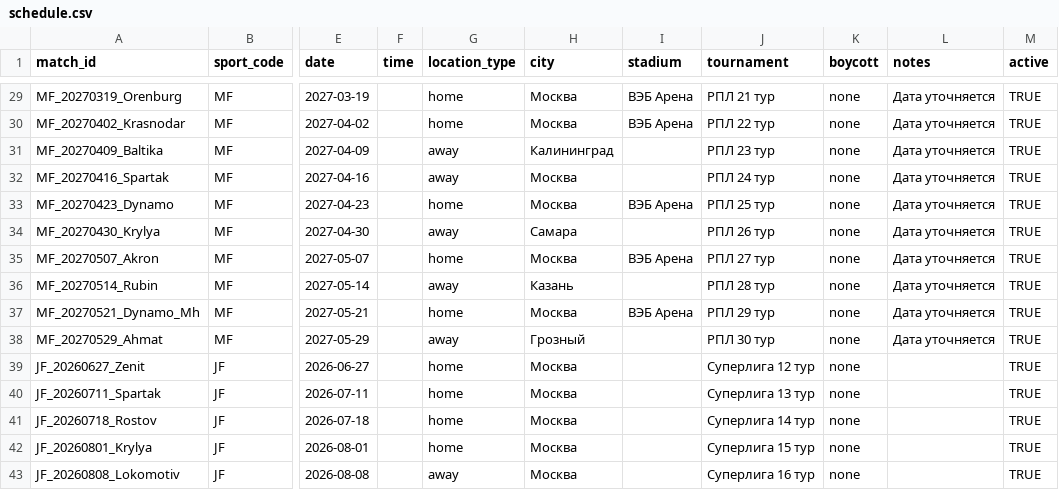
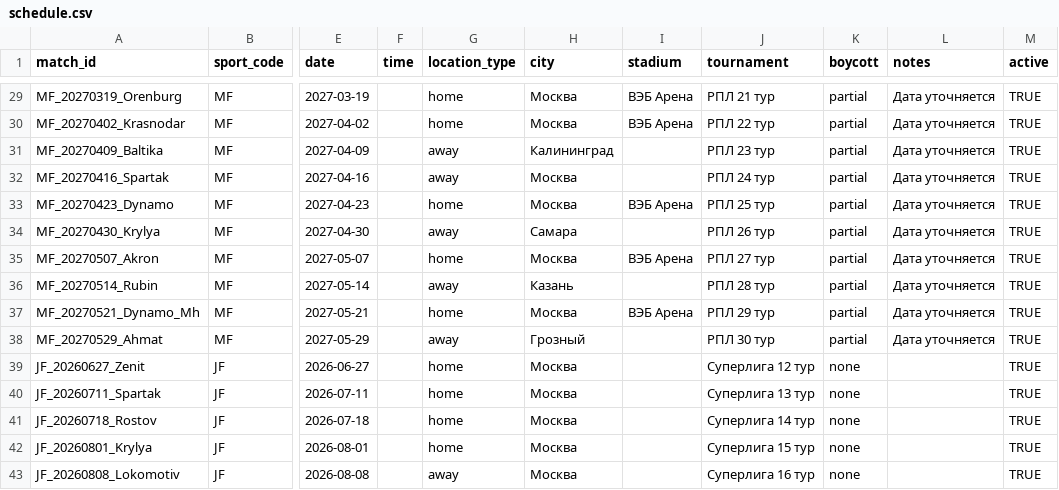
Before and after one commit to Constantine-msk/CalendCSKA_Bot, a CSV file: schedule.csv, drawn as a sheet; only a part is shown, gaps mark what is left out; the diff covers the shown part only; the diff names each change by its address in the sheet, - before the commit and + after, or states it on an @@ line.

```diff
--- a/schedule.csv
+++ b/schedule.csv
-K29:K38 (boycott): none
+K29:K38 (boycott): partial
```
Also changed, not shown: 23 edited cells elsewhere in this file.
